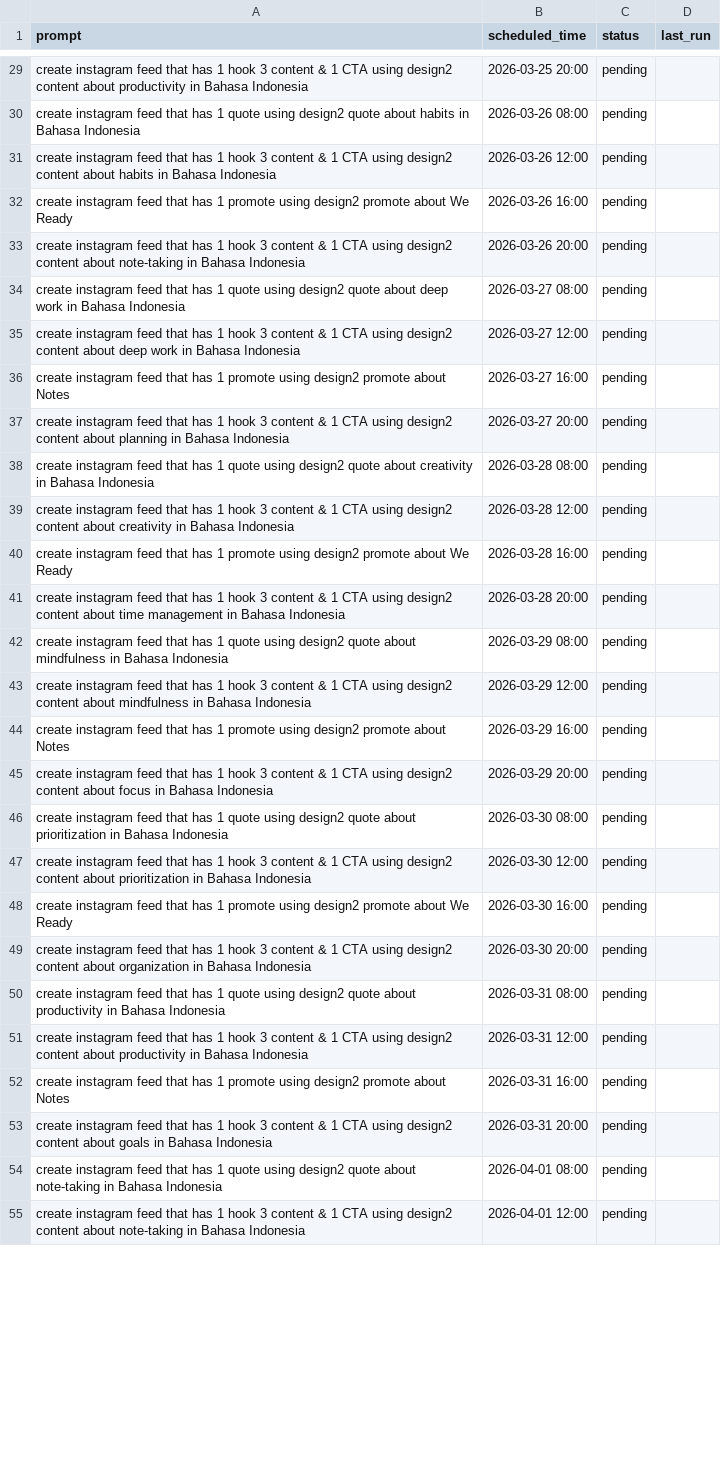
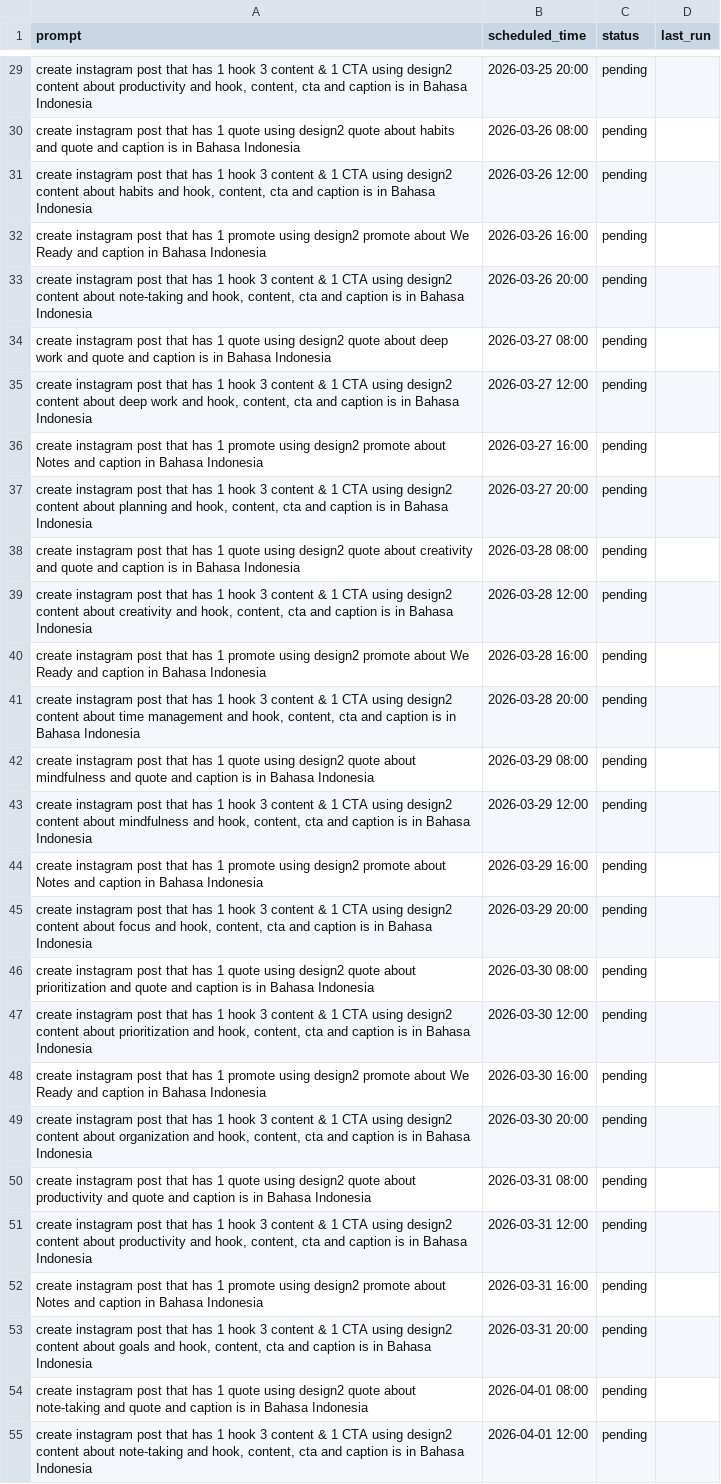
Before and after one commit to guizot/glabs-content-builder, a CSV file: inputs/schedule.csv, drawn as a sheet; only a part is shown, gaps mark what is left out; the diff covers the shown part only; the diff names each change by its address in the sheet, - before the commit and + after, or states it on an @@ line.

Commit message:
Update schedule prompts with more specific language requirements

```diff
--- a/inputs/schedule.csv
+++ b/inputs/schedule.csv
-A29 (prompt): create instagram feed that has 1 hook 3 content & 1 CTA using design2 content about productivity in Bahasa…
+A29 (prompt): create instagram post that has 1 hook 3 content & 1 CTA using design2 content about productivity and hook, content, cta and caption is in Bahasa…
-A30 (prompt): create instagram feed that has 1 quote using design2 quote about habits in Bahasa…
+A30 (prompt): create instagram post that has 1 quote using design2 quote about habits and quote and caption is in Bahasa…
-A31 (prompt): create instagram feed that has 1 hook 3 content & 1 CTA using design2 content about habits in Bahasa…
+A31 (prompt): create instagram post that has 1 hook 3 content & 1 CTA using design2 content about habits and hook, content, cta and caption is in Bahasa…
-A32 (prompt): create instagram feed that has 1 promote using design2 promote about We Ready
+A32 (prompt): create instagram post that has 1 promote using design2 promote about We Ready and caption in Bahasa Indonesia
-A33 (prompt): create instagram feed that has 1 hook 3 content & 1 CTA using design2 content about note-taking in Bahasa…
+A33 (prompt): create instagram post that has 1 hook 3 content & 1 CTA using design2 content about note-taking and hook, content, cta and caption is in Bahasa…
-A34 (prompt): create instagram feed that has 1 quote using design2 quote about deep work in Bahasa…
+A34 (prompt): create instagram post that has 1 quote using design2 quote about deep work and quote and caption is in Bahasa…
-A35 (prompt): create instagram feed that has 1 hook 3 content & 1 CTA using design2 content about deep work in Bahasa…
+A35 (prompt): create instagram post that has 1 hook 3 content & 1 CTA using design2 content about deep work and hook, content, cta and caption is in Bahasa…
-A36 (prompt): create instagram feed that has 1 promote using design2 promote about Notes
+A36 (prompt): create instagram post that has 1 promote using design2 promote about Notes and caption in Bahasa Indonesia
-A37 (prompt): create instagram feed that has 1 hook 3 content & 1 CTA using design2 content about planning in Bahasa…
+A37 (prompt): create instagram post that has 1 hook 3 content & 1 CTA using design2 content about planning and hook, content, cta and caption is in Bahasa…
-A38 (prompt): create instagram feed that has 1 quote using design2 quote about creativity in Bahasa…
+A38 (prompt): create instagram post that has 1 quote using design2 quote about creativity and quote and caption is in Bahasa…
-A39 (prompt): create instagram feed that has 1 hook 3 content & 1 CTA using design2 content about creativity in Bahasa…
+A39 (prompt): create instagram post that has 1 hook 3 content & 1 CTA using design2 content about creativity and hook, content, cta and caption is in Bahasa…
-A40 (prompt): create instagram feed that has 1 promote using design2 promote about We Ready
+A40 (prompt): create instagram post that has 1 promote using design2 promote about We Ready and caption in Bahasa Indonesia
-A41 (prompt): create instagram feed that has 1 hook 3 content & 1 CTA using design2 content about time management in Bahasa…
+A41 (prompt): create instagram post that has 1 hook 3 content & 1 CTA using design2 content about time management and hook, content, cta and caption is in Bahasa…
-A42 (prompt): create instagram feed that has 1 quote using design2 quote about mindfulness in Bahasa…
+A42 (prompt): create instagram post that has 1 quote using design2 quote about mindfulness and quote and caption is in Bahasa…
-A43 (prompt): create instagram feed that has 1 hook 3 content & 1 CTA using design2 content about mindfulness in Bahasa…
+A43 (prompt): create instagram post that has 1 hook 3 content & 1 CTA using design2 content about mindfulness and hook, content, cta and caption is in Bahasa…
-A44 (prompt): create instagram feed that has 1 promote using design2 promote about Notes
+A44 (prompt): create instagram post that has 1 promote using design2 promote about Notes and caption in Bahasa Indonesia
-A45 (prompt): create instagram feed that has 1 hook 3 content & 1 CTA using design2 content about focus in Bahasa…
+A45 (prompt): create instagram post that has 1 hook 3 content & 1 CTA using design2 content about focus and hook, content, cta and caption is in Bahasa…
-A46 (prompt): create instagram feed that has 1 quote using design2 quote about prioritization in Bahasa…
+A46 (prompt): create instagram post that has 1 quote using design2 quote about prioritization and quote and caption is in Bahasa…
-A47 (prompt): create instagram feed that has 1 hook 3 content & 1 CTA using design2 content about prioritization in Bahasa…
+A47 (prompt): create instagram post that has 1 hook 3 content & 1 CTA using design2 content about prioritization and hook, content, cta and caption is in Bahasa…
-A48 (prompt): create instagram feed that has 1 promote using design2 promote about We Ready
+A48 (prompt): create instagram post that has 1 promote using design2 promote about We Ready and caption in Bahasa Indonesia
-A49 (prompt): create instagram feed that has 1 hook 3 content & 1 CTA using design2 content about organization in Bahasa…
+A49 (prompt): create instagram post that has 1 hook 3 content & 1 CTA using design2 content about organization and hook, content, cta and caption is in Bahasa…
-A50 (prompt): create instagram feed that has 1 quote using design2 quote about productivity in Bahasa…
+A50 (prompt): create instagram post that has 1 quote using design2 quote about productivity and quote and caption is in Bahasa…
-A51 (prompt): create instagram feed that has 1 hook 3 content & 1 CTA using design2 content about productivity in Bahasa…
+A51 (prompt): create instagram post that has 1 hook 3 content & 1 CTA using design2 content about productivity and hook, content, cta and caption is in Bahasa…
-A52 (prompt): create instagram feed that has 1 promote using design2 promote about Notes
+A52 (prompt): create instagram post that has 1 promote using design2 promote about Notes and caption in Bahasa Indonesia
-A53 (prompt): create instagram feed that has 1 hook 3 content & 1 CTA using design2 content about goals in Bahasa…
+A53 (prompt): create instagram post that has 1 hook 3 content & 1 CTA using design2 content about goals and hook, content, cta and caption is in Bahasa…
-A54 (prompt): create instagram feed that has 1 quote using design2 quote about note-taking in Bahasa…
+A54 (prompt): create instagram post that has 1 quote using design2 quote about note-taking and quote and caption is in Bahasa…
-A55 (prompt): create instagram feed that has 1 hook 3 content & 1 CTA using design2 content about note-taking in Bahasa…
+A55 (prompt): create instagram post that has 1 hook 3 content & 1 CTA using design2 content about note-taking and hook, content, cta and caption is in Bahasa…
```
Also changed, not shown: 97 edited cells elsewhere in this file.
